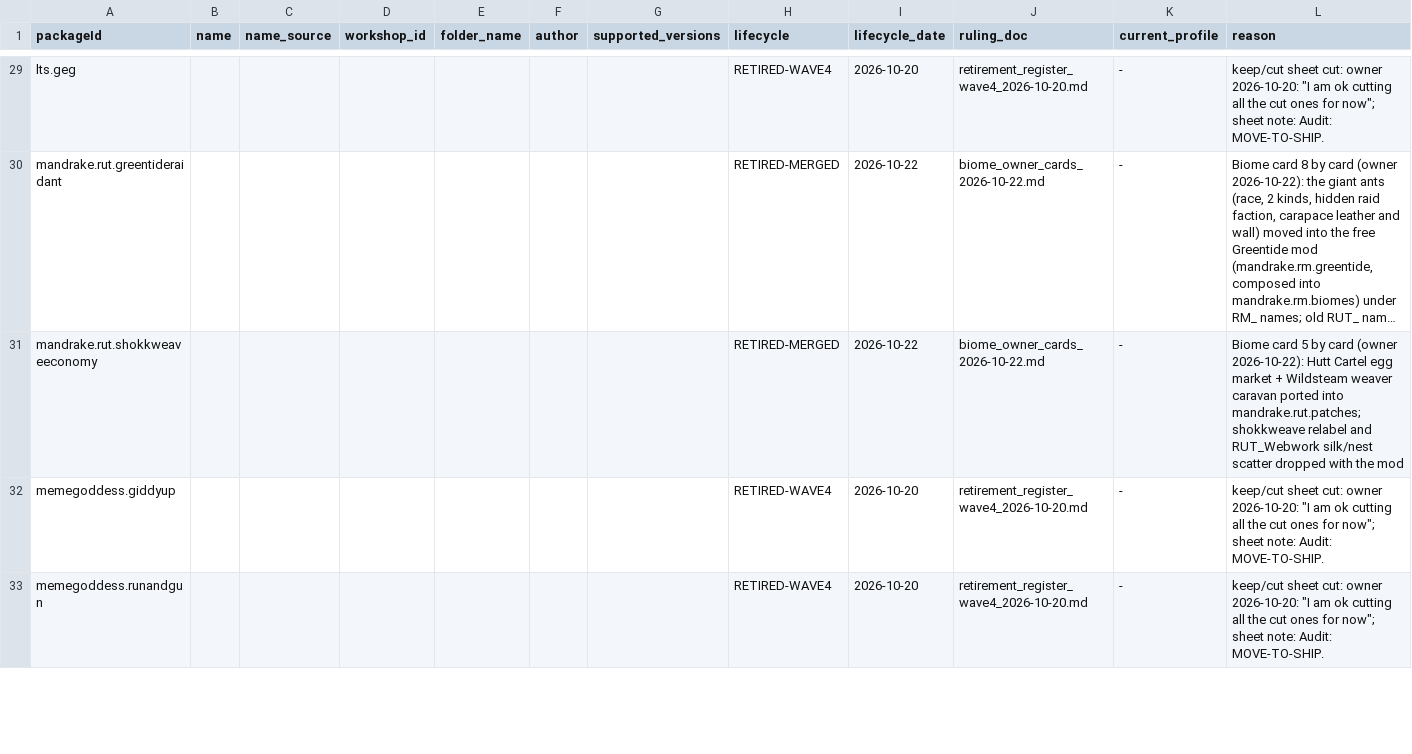
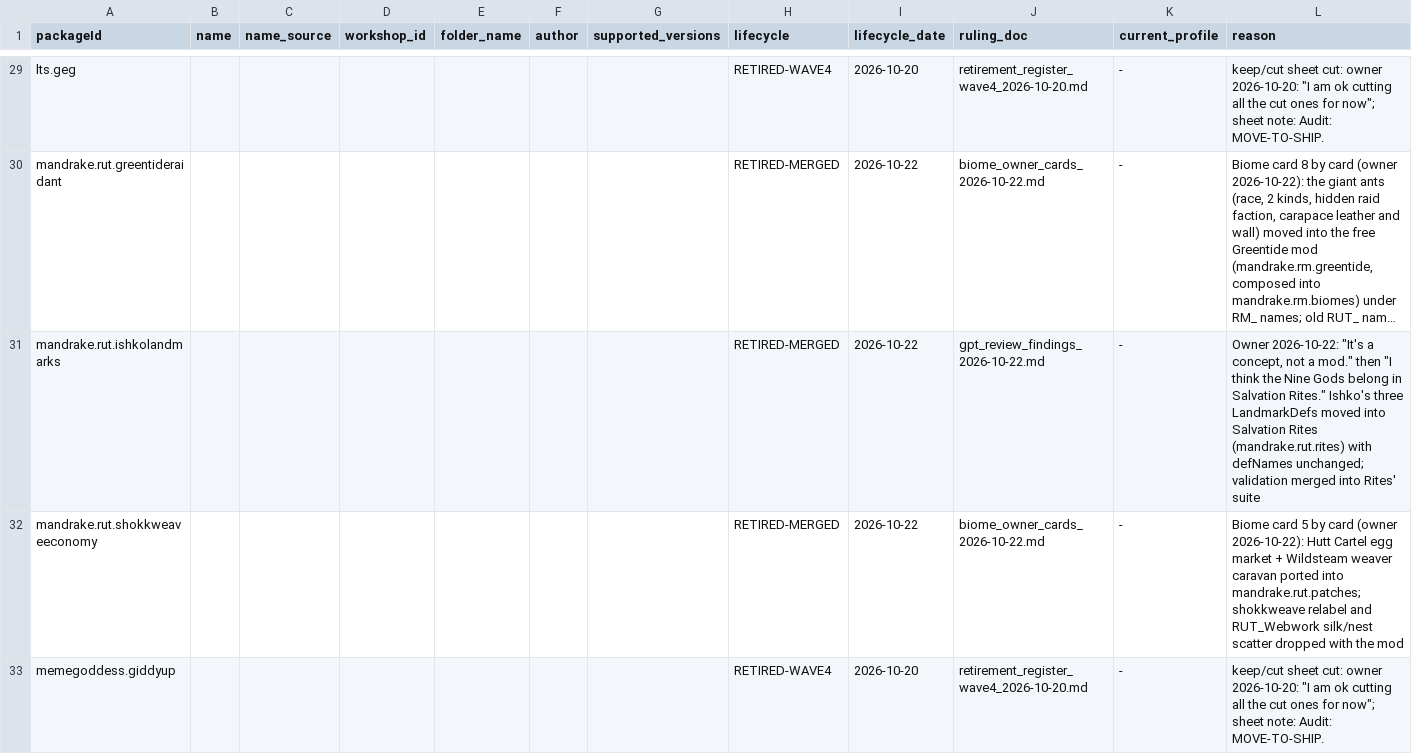
Before and after one commit to Lmandrake/RimMandrake, a TSV file: design/RimMandrake/mod_archive/overrides.tsv, drawn as a sheet; only a part is shown, gaps mark what is left out; the shorter side is filled out with more unchanged rows; long unchanged cells end in …; rows hold the shown columns only; the diff names each change by its address in the sheet, - before the commit and + after, or states it on an @@ line.

```diff
--- a/design/RimMandrake/mod_archive/overrides.tsv
+++ b/design/RimMandrake/mod_archive/overrides.tsv
+row 31: mandrake.rut.ishkolandmarks |  |  |  |  |  |  | RETIRED-MERGED | 2026-10-22 | gpt_review_findings_2026-10-22.md | - | Owner 2026-10-22: "It's a concept, not a mod." then "I think the Nine Gods belong in Salvation Rites." Ishko's three LandmarkDefs moved into Salvation Rites (mandrake.rut.rites) with defNames unchanged; validation merged into Rites' suite
```
Also changed, not shown: design/RimMandrake/mod_archive/ALL_ORIGINAL_MODS.tsv, 26 other files.
